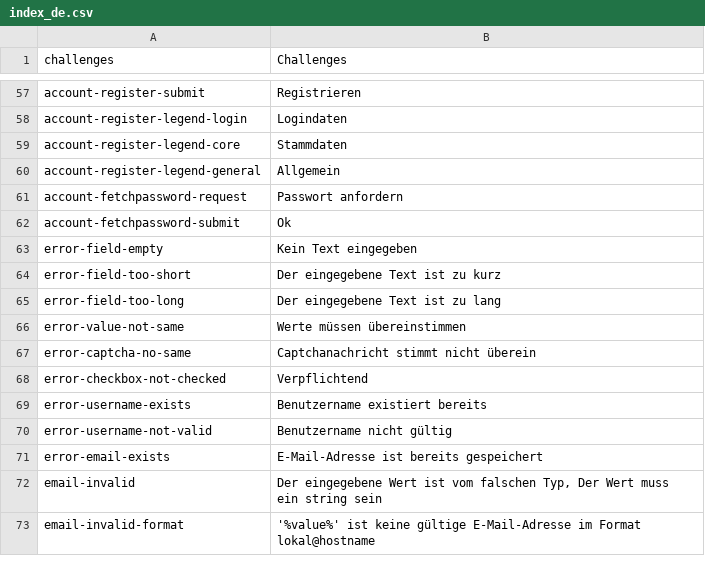
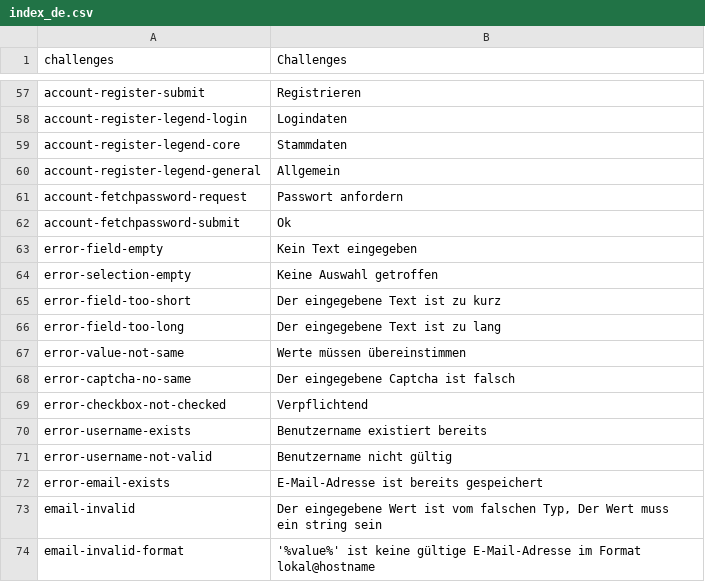
Before and after one commit to massidea/site, a CSV file: application/languages/index_de.csv, drawn as a sheet; only a part is shown, gaps mark what is left out.

```diff
--- a/application/languages/index_de.csv
+++ b/application/languages/index_de.csv
@@ -63,2 +63,3 @@ account-fetchpassword-submit; Ok
 error-field-empty;Kein Text eingegeben
+error-selection-empty; Keine Auswahl getroffen
 error-field-too-short; Der eingegebene Text ist zu kurz
@@ -66,3 +67,3 @@ error-field-too-long; Der eingegebene Text ist zu lang
 error-value-not-same; Werte müssen übereinstimmen
-error-captcha-no-same; Captchanachricht stimmt nicht überein
+error-captcha-no-same; Der eingegebene Captcha ist falsch
 error-checkbox-not-checked; Verpflichtend
```
Also changed, not shown: application/languages/index_en.csv, 1 other file.
